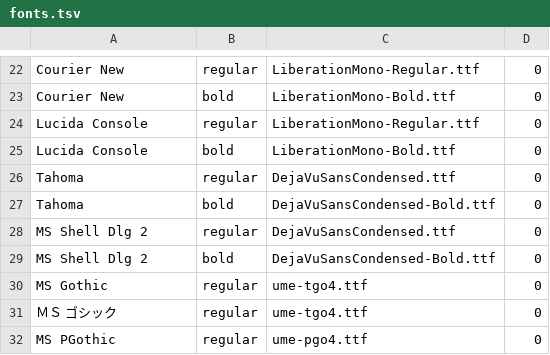
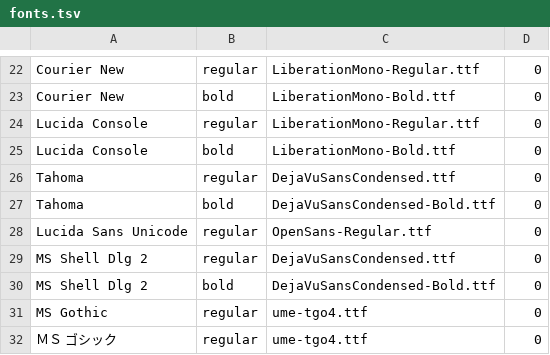
Before and after one commit to ChronoStriker1/vndegen, a TSV file: Engines/Shared/fonts/fonts.tsv, drawn as a sheet; only a part is shown, gaps mark what is left out; the shorter side is filled out with more unchanged rows.

```diff
--- a/Engines/Shared/fonts/fonts.tsv
+++ b/Engines/Shared/fonts/fonts.tsv
@@ -27,2 +27,3 @@ Tahoma	regular	DejaVuSansCondensed.ttf	0
 Tahoma	bold	DejaVuSansCondensed-Bold.ttf	0
+Lucida Sans Unicode	regular	OpenSans-Regular.ttf	0
 MS Shell Dlg 2	regular	DejaVuSansCondensed.ttf	0
```
Also changed, not shown: 4 other files.
